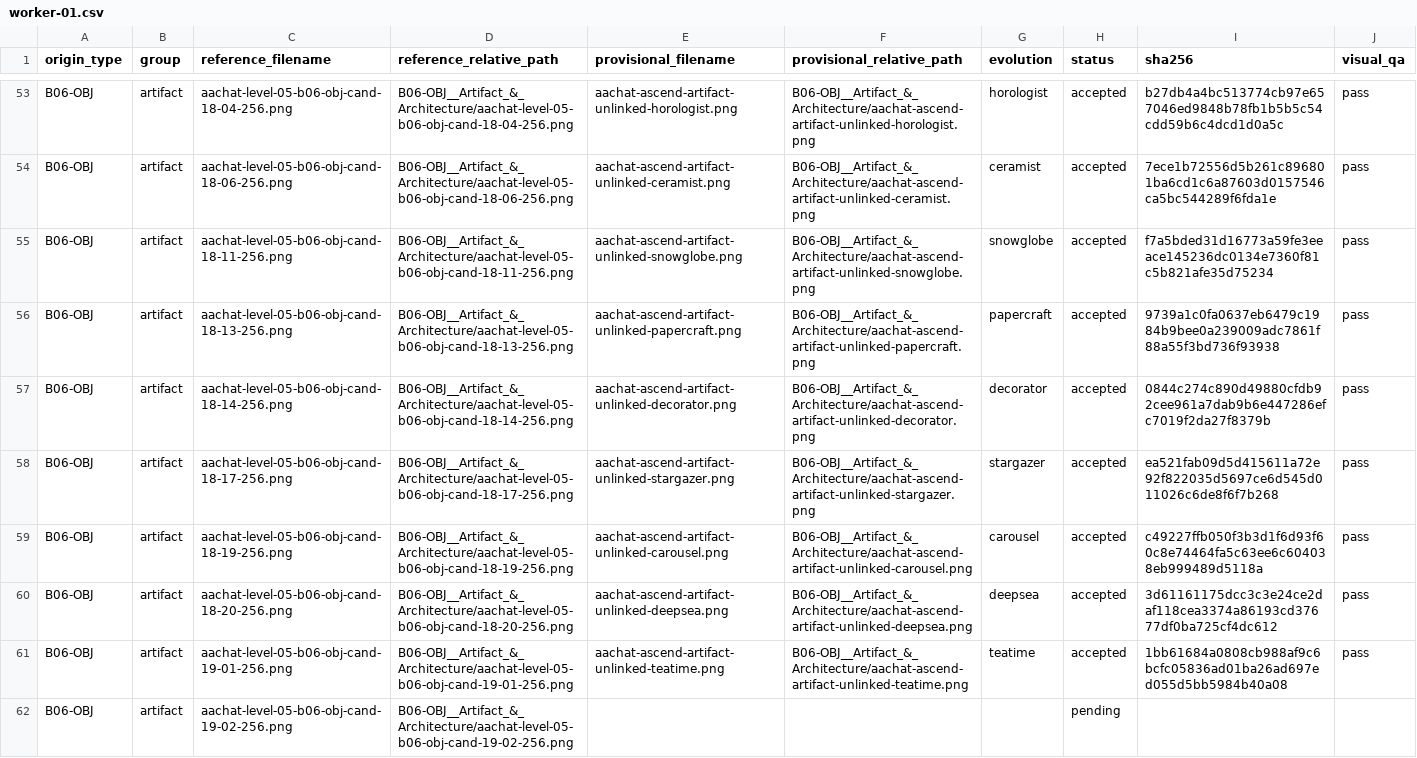
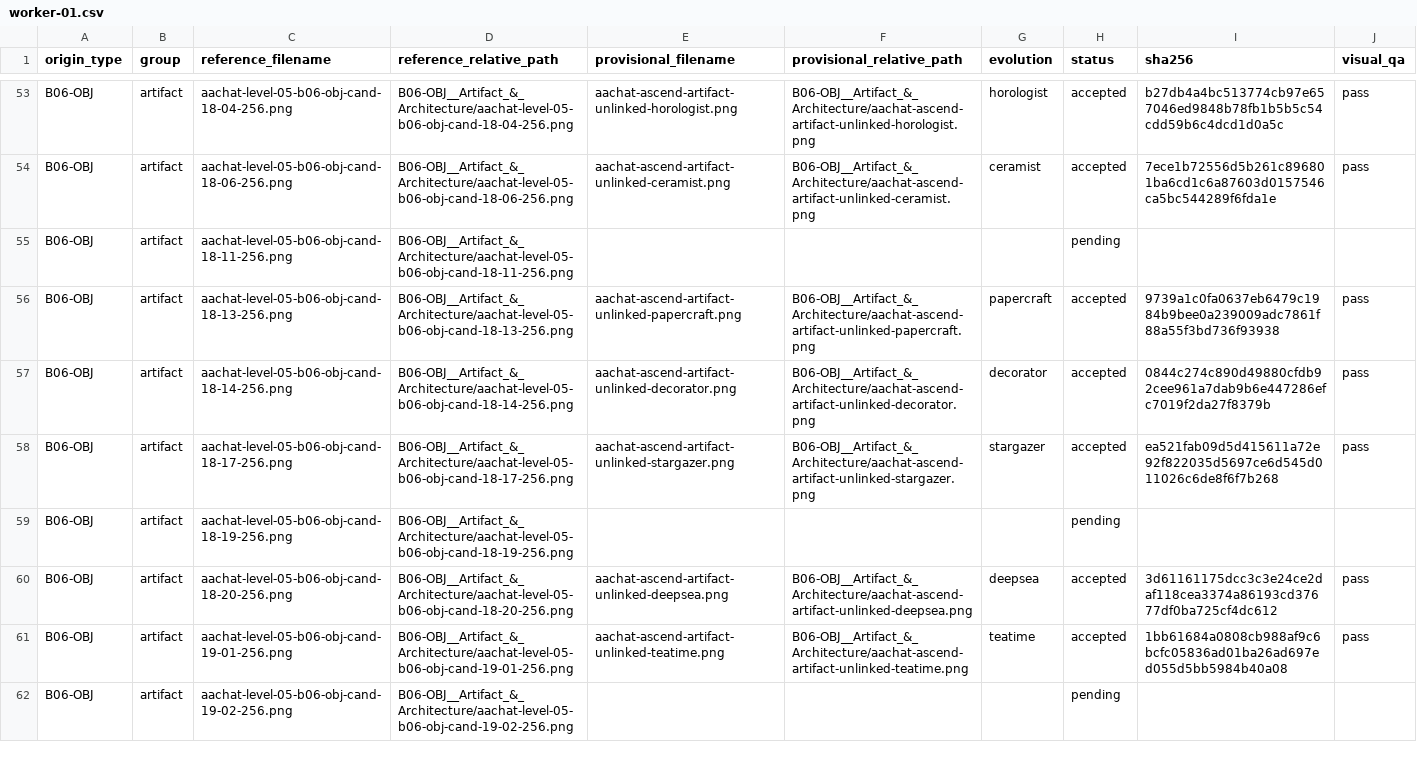
Before and after one commit to sotaooo/aachat-character-kit, a CSV file: agent-icons/level-05/.orchestration/native-1254/assignments/worker-01.csv, drawn as a sheet; only a part is shown, gaps mark what is left out.

Commit message:
Requeue external-face artifact reconstructions

```diff
--- a/agent-icons/level-05/.orchestration/native-1254/assignments/worker-01.csv
+++ b/agent-icons/level-05/.orchestration/native-1254/assignments/worker-01.csv
@@ -54,3 +54,3 @@ B06-OBJ,artifact,aachat-level-05-b06-obj-cand-18-04-256.png,B06-OBJ__Artifact_&_
 B06-OBJ,artifact,aachat-level-05-b06-obj-cand-18-06-256.png,B06-OBJ__Artifact_&_Architecture/aachat-level-05-b06-obj-cand-18-06-256.png,aachat-ascend-artifact-unlinked-ceramist.png,B06-OBJ__Artifact_&_Architecture/aachat-ascend-artifact-unlinked-ceramist.png,ceramist,accepted,7ece1b72556d5b261c896801ba6cd1c6a87603d0157546ca5bc544289f6fda1e,pass
-B06-OBJ,artifact,aachat-level-05-b06-obj-cand-18-11-256.png,B06-OBJ__Artifact_&_Architecture/aachat-level-05-b06-obj-cand-18-11-256.png,aachat-ascend-artifact-unlinked-snowglobe.png,B06-OBJ__Artifact_&_Architecture/aachat-ascend-artifact-unlinked-snowglobe.png,snowglobe,accepted,f7a5bded31d16773a59fe3eeace145236dc0134e7360f81c5b821afe35d75234,pass
+B06-OBJ,artifact,aachat-level-05-b06-obj-cand-18-11-256.png,B06-OBJ__Artifact_&_Architecture/aachat-level-05-b06-obj-cand-18-11-256.png,,,,pending,,
 B06-OBJ,artifact,aachat-level-05-b06-obj-cand-18-13-256.png,B06-OBJ__Artifact_&_Architecture/aachat-level-05-b06-obj-cand-18-13-256.png,aachat-ascend-artifact-unlinked-papercraft.png,B06-OBJ__Artifact_&_Architecture/aachat-ascend-artifact-unlinked-papercraft.png,papercraft,accepted,9739a1c0fa0637eb6479c1984b9bee0a239009adc7861f88a55f3bd736f93938,pass
@@ -58,3 +58,3 @@ B06-OBJ,artifact,aachat-level-05-b06-obj-cand-18-14-256.png,B06-OBJ__Artifact_&_
 B06-OBJ,artifact,aachat-level-05-b06-obj-cand-18-17-256.png,B06-OBJ__Artifact_&_Architecture/aachat-level-05-b06-obj-cand-18-17-256.png,aachat-ascend-artifact-unlinked-stargazer.png,B06-OBJ__Artifact_&_Architecture/aachat-ascend-artifact-unlinked-stargazer.png,stargazer,accepted,ea521fab09d5d415611a72e92f822035d5697ce6d545d011026c6de8f6f7b268,pass
-B06-OBJ,artifact,aachat-level-05-b06-obj-cand-18-19-256.png,B06-OBJ__Artifact_&_Architecture/aachat-level-05-b06-obj-cand-18-19-256.png,aachat-ascend-artifact-unlinked-carousel.png,B06-OBJ__Artifact_&_Architecture/aachat-ascend-artifact-unlinked-carousel.png,carousel,accepted,c49227ffb050f3b3d1f6d93f60c8e74464fa5c63ee6c604038eb999489d5118a,pass
+B06-OBJ,artifact,aachat-level-05-b06-obj-cand-18-19-256.png,B06-OBJ__Artifact_&_Architecture/aachat-level-05-b06-obj-cand-18-19-256.png,,,,pending,,
 B06-OBJ,artifact,aachat-level-05-b06-obj-cand-18-20-256.png,B06-OBJ__Artifact_&_Architecture/aachat-level-05-b06-obj-cand-18-20-256.png,aachat-ascend-artifact-unlinked-deepsea.png,B06-OBJ__Artifact_&_Architecture/aachat-ascend-artifact-unlinked-deepsea.png,deepsea,accepted,3d61161175dcc3c3e24ce2daf118cea3374a86193cd37677df0ba725cf4dc612,pass
```
Also changed, not shown: 2 other files.
